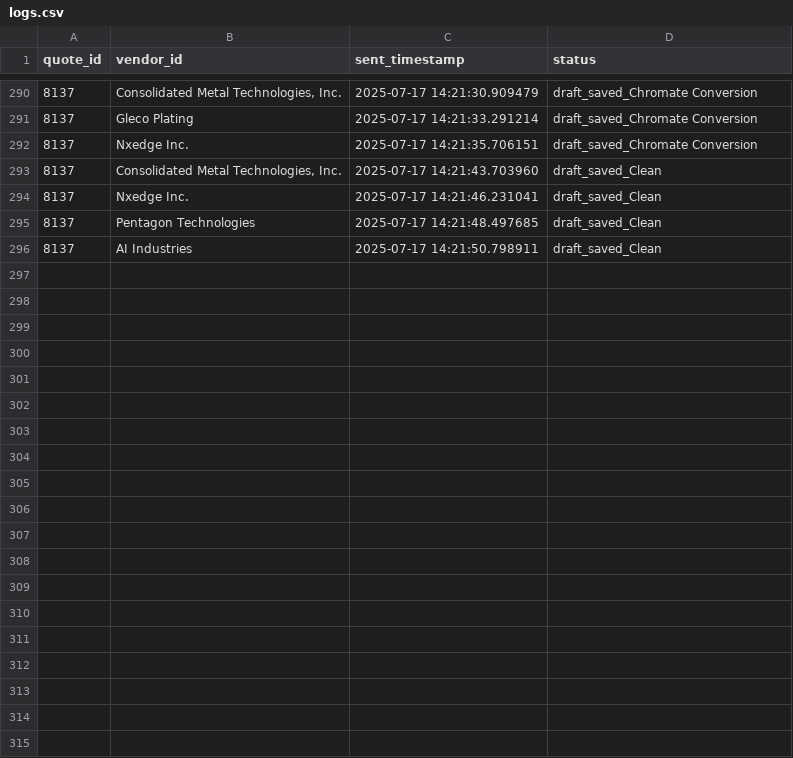
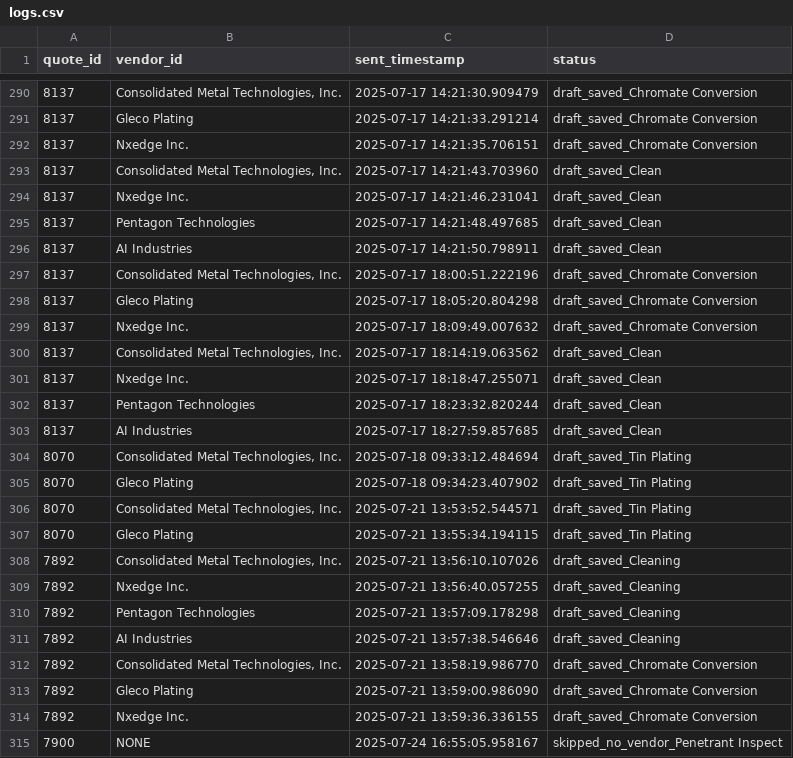
Before and after one commit to Imperial-Brew/rfq-sender, a CSV file: logs.csv, drawn as a sheet; only a part is shown, gaps mark what is left out; the diff covers the shown part only; the diff names each change by its address in the sheet, - before the commit and + after, or states it on an @@ line.

```diff
--- a/logs.csv
+++ b/logs.csv
+row 297: 8137 | Consolidated Metal Technologies, Inc. | 2025-07-17 18:00:51.222196 | draft_saved_Chromate Conversion
+row 298: 8137 | Gleco Plating | 2025-07-17 18:05:20.804298 | draft_saved_Chromate Conversion
+row 299: 8137 | Nxedge Inc. | 2025-07-17 18:09:49.007632 | draft_saved_Chromate Conversion
+row 300: 8137 | Consolidated Metal Technologies, Inc. | 2025-07-17 18:14:19.063562 | draft_saved_Clean
+row 301: 8137 | Nxedge Inc. | 2025-07-17 18:18:47.255071 | draft_saved_Clean
+row 302: 8137 | Pentagon Technologies | 2025-07-17 18:23:32.820244 | draft_saved_Clean
+row 303: 8137 | AI Industries | 2025-07-17 18:27:59.857685 | draft_saved_Clean
+row 304: 8070 | Consolidated Metal Technologies, Inc. | 2025-07-18 09:33:12.484694 | draft_saved_Tin Plating
+row 305: 8070 | Gleco Plating | 2025-07-18 09:34:23.407902 | draft_saved_Tin Plating
+row 306: 8070 | Consolidated Metal Technologies, Inc. | 2025-07-21 13:53:52.544571 | draft_saved_Tin Plating
+row 307: 8070 | Gleco Plating | 2025-07-21 13:55:34.194115 | draft_saved_Tin Plating
+row 308: 7892 | Consolidated Metal Technologies, Inc. | 2025-07-21 13:56:10.107026 | draft_saved_Cleaning
+row 309: 7892 | Nxedge Inc. | 2025-07-21 13:56:40.057255 | draft_saved_Cleaning
+row 310: 7892 | Pentagon Technologies | 2025-07-21 13:57:09.178298 | draft_saved_Cleaning
+row 311: 7892 | AI Industries | 2025-07-21 13:57:38.546646 | draft_saved_Cleaning
+row 312: 7892 | Consolidated Metal Technologies, Inc. | 2025-07-21 13:58:19.986770 | draft_saved_Chromate Conversion
+row 313: 7892 | Gleco Plating | 2025-07-21 13:59:00.986090 | draft_saved_Chromate Conversion
+row 314: 7892 | Nxedge Inc. | 2025-07-21 13:59:36.336155 | draft_saved_Chromate Conversion
+row 315: 7900 | NONE | 2025-07-24 16:55:05.958167 | skipped_no_vendor_Penetrant Inspect
```
Also changed, not shown: 10 added rows elsewhere in this file, data/Queue.csv, docs/OS/contacts.csv, 5 other files.
